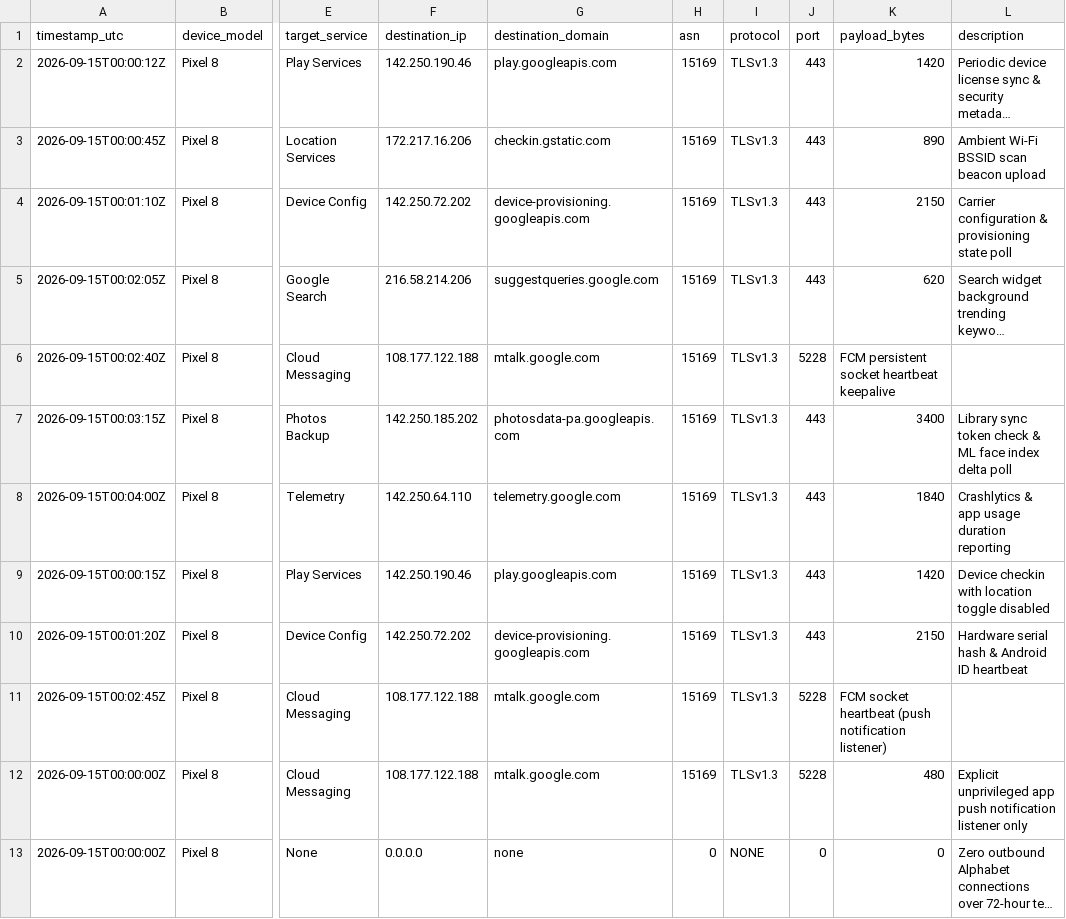
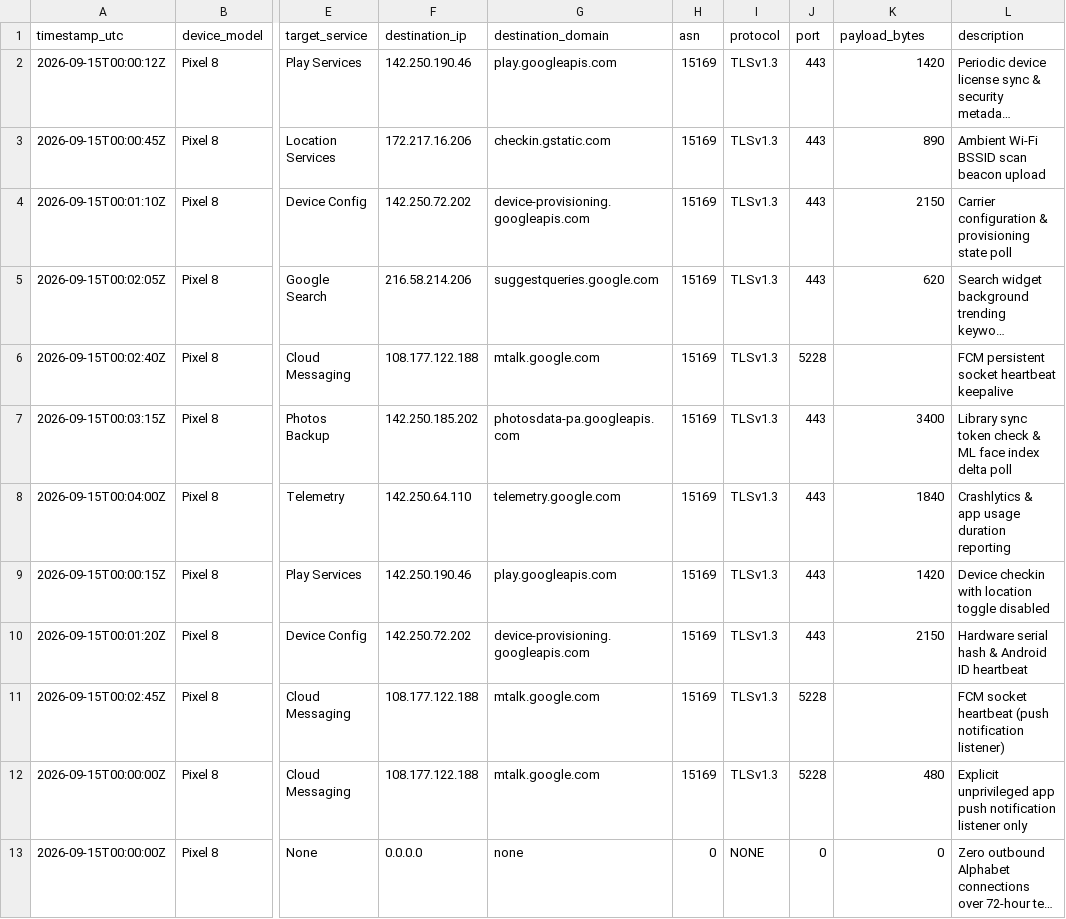
Before and after one commit to codinginafk/PraveenTechWorldAstro, a CSV file: public/data/degoogle-telemetry-2026.csv, drawn as a sheet; only a part is shown, gaps mark what is left out; long unchanged cells end in …; the diff names each change by its address in the sheet, - before the commit and + after, or states it on an @@ line.

Commit message:
fix(degoogle): repair malformed CSV rows, scope zero-claim to Alphabet traffic

```diff
--- a/public/data/degoogle-telemetry-2026.csv
+++ b/public/data/degoogle-telemetry-2026.csv
-K6 (payload_bytes): FCM persistent socket heartbeat keepalive
+K6 (payload_bytes): (empty)
-L6 (description): (empty)
+L6 (description): FCM persistent socket heartbeat keepalive
-K11 (payload_bytes): FCM socket heartbeat (push notification listener)
+K11 (payload_bytes): (empty)
-L11 (description): (empty)
+L11 (description): FCM socket heartbeat (push notification listener)
```
Also changed, not shown: 2 other files.
